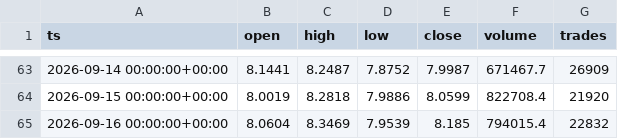
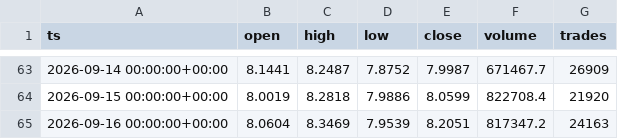
Before and after one commit to marsierz-ui/CXMT_data, a CSV file: out/xyz_CXMT_1d_master.csv, drawn as a sheet; only a part is shown, gaps mark what is left out.

```diff
--- a/out/xyz_CXMT_1d_master.csv
+++ b/out/xyz_CXMT_1d_master.csv
@@ -64,2 +64,2 @@ ts,open,high,low,close,volume,trades
 2026-09-15 00:00:00+00:00,8.0019,8.2818,7.9886,8.0599,822708.4,21920
-2026-09-16 00:00:00+00:00,8.0604,8.3469,7.9539,8.185,794015.4,22832
+2026-09-16 00:00:00+00:00,8.0604,8.3469,7.9539,8.2051,817347.2,24163
```
Also changed, not shown: out/xyz_CXMT_15m_master.csv, out/xyz_CXMT_1h_master.csv, 3 other files.
